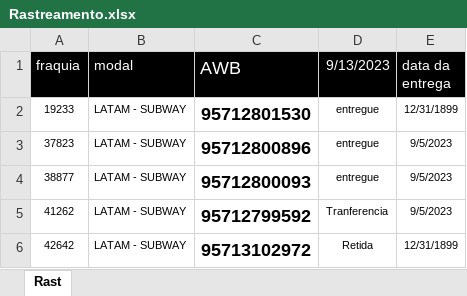
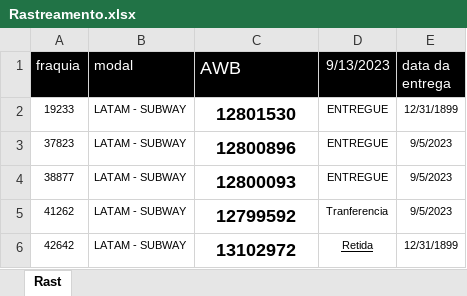
Before and after one commit to datocarneiro/Outros, an Excel workbook: Rast_Latam(backup)/Rastreamento.xlsx, sheet Rast, drawn as a sheet; values as stored, in another font and other column widths than the file's, no borders; conditional formats not drawn; the diff names each change by its address in the sheet, - before the commit and + after, or states it on an @@ line.

```diff
--- a/Rast_Latam(backup)/Rastreamento.xlsx (sheet Rast)
+++ b/Rast_Latam(backup)/Rastreamento.xlsx (sheet Rast)
-C2 (AWB): 95712801530
+C2 (AWB): 12801530
-D2:D4 (9/13/2023): entregue
+D2:D4 (9/13/2023): ENTREGUE
-C3 (AWB): 95712800896
+C3 (AWB): 12800896
-C4 (AWB): 95712800093
+C4 (AWB): 12800093
-C5 (AWB): 95712799592
+C5 (AWB): 12799592
-C6 (AWB): 95713102972
+C6 (AWB): 13102972
-D6 underline: off
+D6 underline: on
```
Also changed, not shown: 4 other files.
